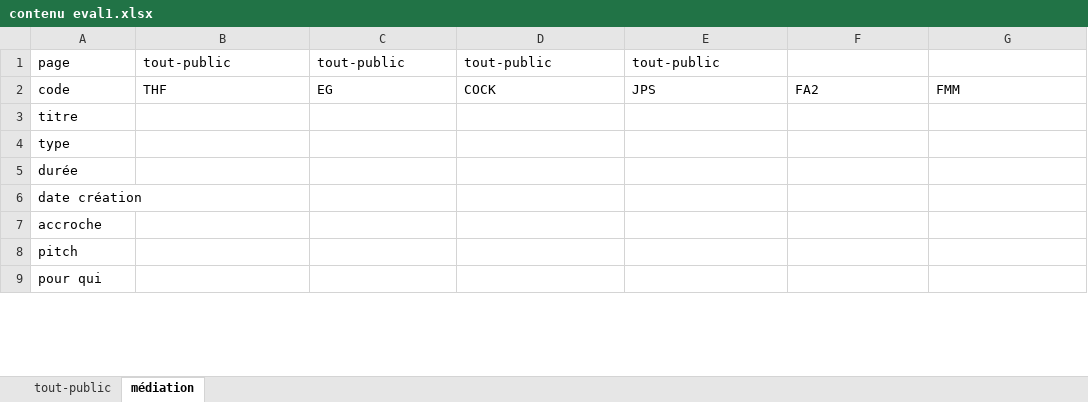
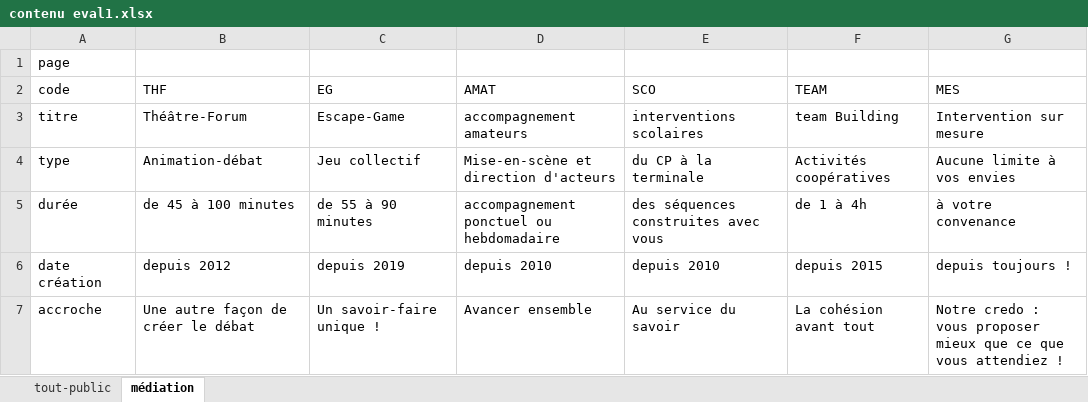
Before and after one commit to descamax/evaluation1, an Excel workbook: contenu eval1.xlsx, sheet médiation, drawn as a sheet; only a part is shown; values as stored, in another font and other column widths than the file's, no borders; removed rows and columns are numbered as before the commit, all else as after; the diff covers the shown part only; the diff names each change by its address in the sheet, - before the commit and + after, or states it on an @@ line.

```diff
--- a/contenu eval1.xlsx (sheet médiation)
+++ b/contenu eval1.xlsx (sheet médiation)
-B1 (THF): tout-public
+B1 (THF): (empty)
-C1 (EG): tout-public
+C1 (EG): (empty)
-D1 (AMAT): tout-public
+D1 (AMAT): (empty)
-E1 (SCO): tout-public
+E1 (SCO): (empty)
-D2: COCK
+D2: AMAT
-E2: JPS
+E2: SCO
-F2: FA2
+F2: TEAM
-G2: FMM
+G2: MES
-B3 (THF): (empty)
+B3 (THF): Théâtre-Forum
-C3 (EG): (empty)
+C3 (EG): Escape-Game
-D3 (AMAT): (empty)
+D3 (AMAT): accompagnement amateurs
-E3 (SCO): (empty)
+E3 (SCO): interventions scolaires
-F3 (TEAM): (empty)
+F3 (TEAM): team Building
-G3 (MES): (empty)
+G3 (MES): Intervention sur mesure
-B4 (THF): (empty)
+B4 (THF): Animation-débat
-C4 (EG): (empty)
+C4 (EG): Jeu collectif
-D4 (AMAT): (empty)
+D4 (AMAT): Mise-en-scène et direction d'acteurs
-E4 (SCO): (empty)
+E4 (SCO): du CP à la terminale
-F4 (TEAM): (empty)
+F4 (TEAM): Activités coopératives
-G4 (MES): (empty)
+G4 (MES): Aucune limite à vos envies
-B5 (THF): (empty)
+B5 (THF): de 45 à 100 minutes
-C5 (EG): (empty)
+C5 (EG): de 55 à 90 minutes
-D5 (AMAT): (empty)
+D5 (AMAT): accompagnement ponctuel ou hebdomadaire
-E5 (SCO): (empty)
+E5 (SCO): des séquences construites avec vous
-F5 (TEAM): (empty)
+F5 (TEAM): de 1 à 4h
-G5 (MES): (empty)
+G5 (MES): à votre convenance
-B6 (THF): (empty)
+B6 (THF): depuis 2012
-C6 (EG): (empty)
+C6 (EG): depuis 2019
-D6 (AMAT): (empty)
+D6 (AMAT): depuis 2010
-E6 (SCO): (empty)
+E6 (SCO): depuis 2010
-F6 (TEAM): (empty)
+F6 (TEAM): depuis 2015
-G6 (MES): (empty)
+G6 (MES): depuis toujours !
-B7 (THF): (empty)
+B7 (THF): Une autre façon de créer le débat
-C7 (EG): (empty)
+C7 (EG): Un savoir-faire unique !
-D7 (AMAT): (empty)
+D7 (AMAT): Avancer ensemble
-E7 (SCO): (empty)
+E7 (SCO): Au service du savoir
-F7 (TEAM): (empty)
+F7 (TEAM): La cohésion avant tout
-G7 (MES): (empty)
+G7 (MES): Notre credo : vous proposer mieux que ce que vous attendiez !
-row 8: pitch
-row 9: pour qui
```
Also changed, not shown: 3 added rows and 1 removed row elsewhere in this sheet, sheet tout-public, 6 other files.
